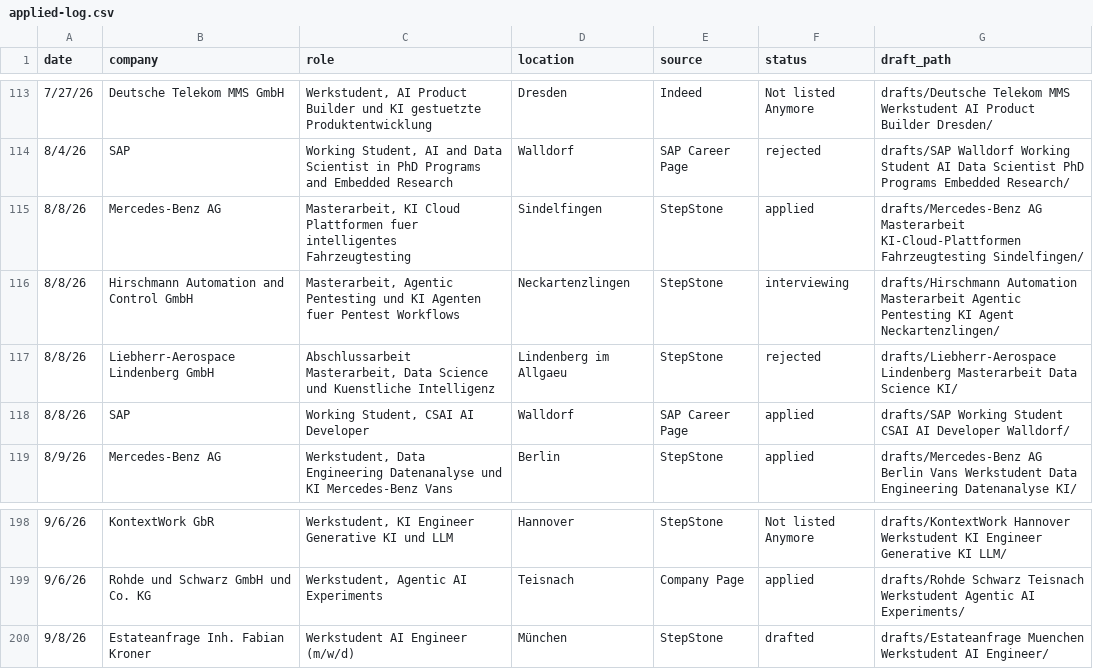
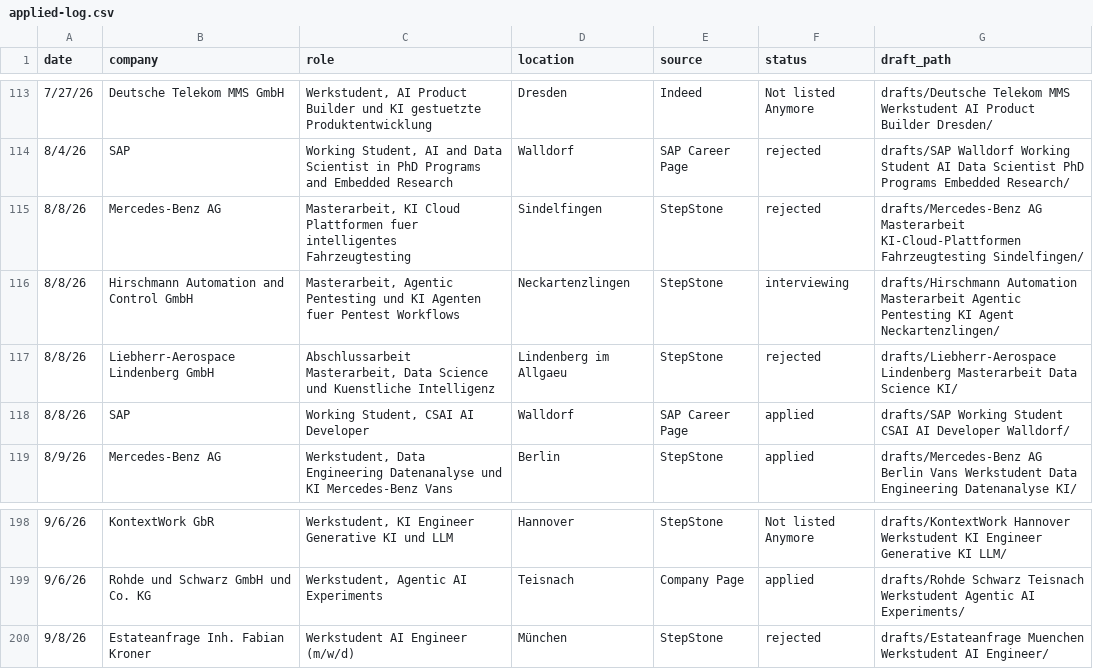
Before and after one commit to rahulrawat20022002/Job-Agent, a CSV file: applied-log.csv, drawn as a sheet; only a part is shown, gaps mark what is left out.

```diff
--- a/applied-log.csv
+++ b/applied-log.csv
@@ -114,3 +114,3 @@ date,company,role,location,source,status,draft_path
 8/4/26,SAP,"Working Student, AI and Data Scientist in PhD Programs and Embedded Research",Walldorf,SAP Career Page,rejected,drafts/SAP Walldorf Working Student AI Data Scientist PhD Programs Embedded Research/
-8/8/26,Mercedes-Benz AG,"Masterarbeit, KI Cloud Plattformen fuer intelligentes Fahrzeugtesting",Sindelfingen,StepStone,applied,drafts/Mercedes-Benz AG Masterarbeit KI-Cloud-Plattformen Fahrzeugtesting Sindelfingen/
+8/8/26,Mercedes-Benz AG,"Masterarbeit, KI Cloud Plattformen fuer intelligentes Fahrzeugtesting",Sindelfingen,StepStone,rejected,drafts/Mercedes-Benz AG Masterarbeit KI-Cloud-Plattformen Fahrzeugtesting Sindelfingen/
 8/8/26,Hirschmann Automation and Control GmbH,"Masterarbeit, Agentic Pentesting und KI Agenten fuer Pentest Workflows",Neckartenzlingen,StepStone,interviewing,drafts/Hirschmann Automation Masterarbeit Agentic Pentesting KI Agent Neckartenzlingen/
@@ -199,2 +199,2 @@ date,company,role,location,source,status,draft_path
 9/6/26,Rohde und Schwarz GmbH und Co. KG,"Werkstudent, Agentic AI Experiments",Teisnach,Company Page,applied,drafts/Rohde Schwarz Teisnach Werkstudent Agentic AI Experiments/
-9/8/26,Estateanfrage Inh. Fabian Kroner,"Werkstudent AI Engineer (m/w/d)",München,StepStone,drafted,drafts/Estateanfrage Muenchen Werkstudent AI Engineer/
+9/8/26,Estateanfrage Inh. Fabian Kroner,"Werkstudent AI Engineer (m/w/d)",München,StepStone,rejected,drafts/Estateanfrage Muenchen Werkstudent AI Engineer/
```
